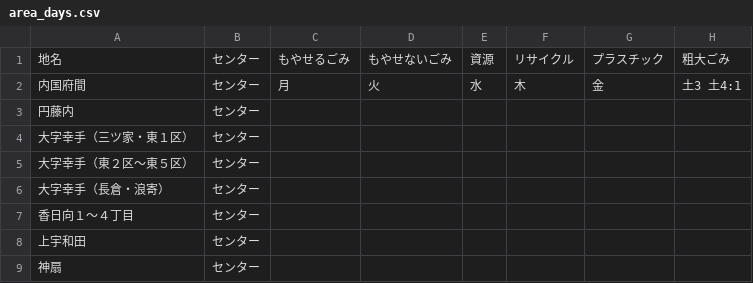
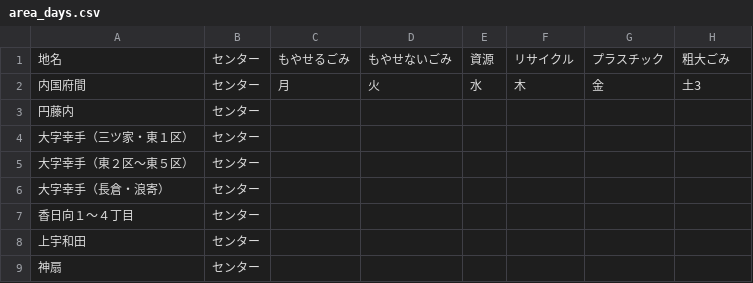
Before and after one commit to 50saisatte/5374, a CSV file: data/area_days.csv, drawn as a sheet; only a part is shown.

Commit message:
Update area_days.csv

```diff
--- a/data/area_days.csv
+++ b/data/area_days.csv
@@ -1,3 +1,3 @@
 地名,センター,もやせるごみ,もやせないごみ,資源,リサイクル,プラスチック,粗大ごみ
-内国府間,センター,月,火,水,木,金,土3 土4:1
+内国府間,センター,月,火,水,木,金,土3
 円藤内,センター,,,,,,
```
